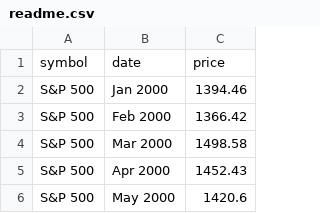
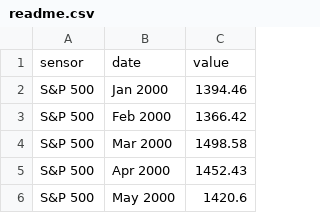
Before and after one commit to atitsbest/temperature, a CSV file: public/readme.csv, drawn as a sheet; only a part is shown.

Commit message:
+ Sensordaten werden in den Charts verwendet.

```diff
--- a/public/readme.csv
+++ b/public/readme.csv
@@ -1,2 +1,2 @@
-symbol,date,price
+sensor,date,value
 S&P 500,Jan 2000,1394.46
```
Also changed, not shown: 2 other files.
